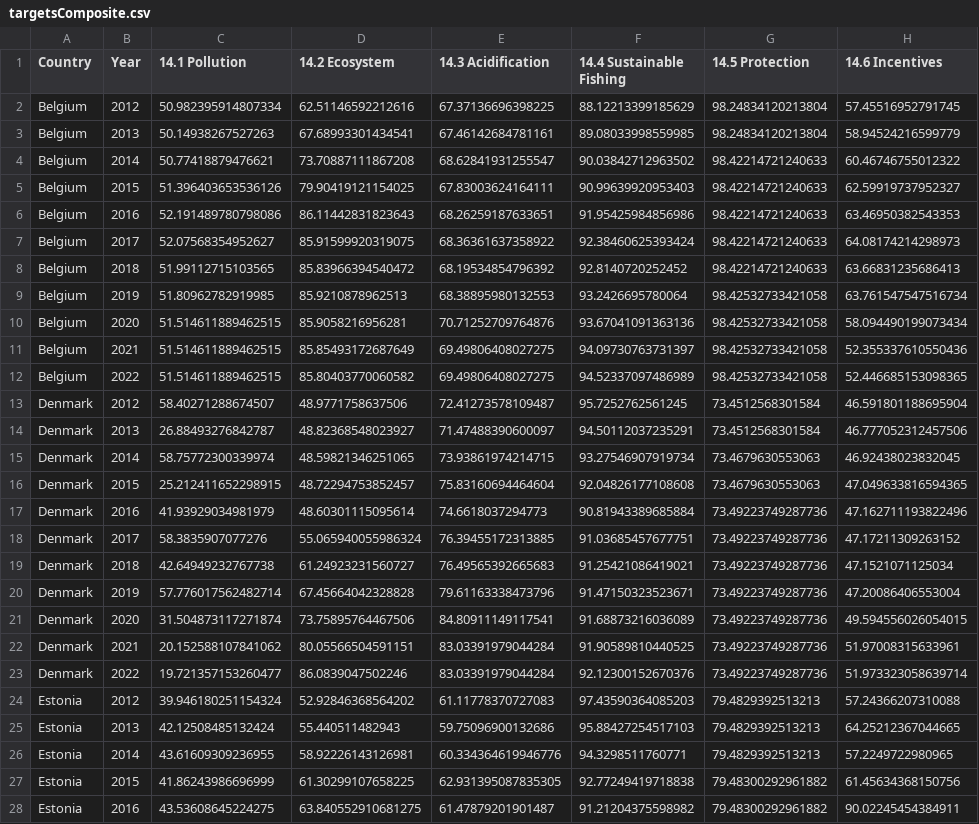
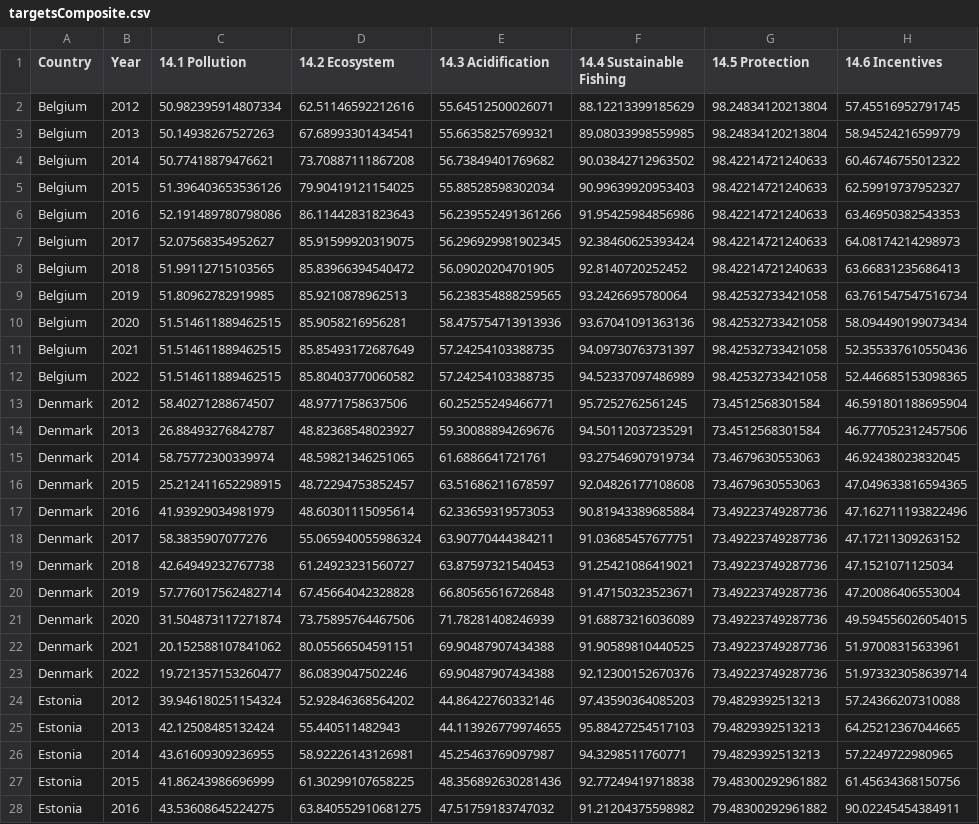
Before and after one commit to isaldiviagonzatti/sdg14, a CSV file: output/data/targetsComposite.csv, drawn as a sheet; only a part is shown; the diff covers the shown part only; the diff names each change by its address in the sheet, - before the commit and + after, or states it on an @@ line.

```diff
--- a/output/data/targetsComposite.csv
+++ b/output/data/targetsComposite.csv
-E2 (14.3 Acidification): 67.37136696398225
+E2 (14.3 Acidification): 55.64512500026071
-E3 (14.3 Acidification): 67.46142684781161
+E3 (14.3 Acidification): 55.66358257699321
-E4 (14.3 Acidification): 68.62841931255547
+E4 (14.3 Acidification): 56.73849401769682
-E5 (14.3 Acidification): 67.83003624164111
+E5 (14.3 Acidification): 55.88528598302034
-E6 (14.3 Acidification): 68.26259187633651
+E6 (14.3 Acidification): 56.239552491361266
-E7 (14.3 Acidification): 68.36361637358922
+E7 (14.3 Acidification): 56.296929981902345
-E8 (14.3 Acidification): 68.19534854796392
+E8 (14.3 Acidification): 56.09020204701905
-E9 (14.3 Acidification): 68.38895980132553
+E9 (14.3 Acidification): 56.238354888259565
-E10 (14.3 Acidification): 70.71252709764876
+E10 (14.3 Acidification): 58.475754713913936
-E11:E12 (14.3 Acidification): 69.49806408027275
+E11:E12 (14.3 Acidification): 57.24254103388735
-E13 (14.3 Acidification): 72.41273578109487
+E13 (14.3 Acidification): 60.25255249466771
-E14 (14.3 Acidification): 71.47488390600097
+E14 (14.3 Acidification): 59.30088894269676
-E15 (14.3 Acidification): 73.93861974214715
+E15 (14.3 Acidification): 61.6886641721761
-E16 (14.3 Acidification): 75.83160694464604
+E16 (14.3 Acidification): 63.51686211678597
-E17 (14.3 Acidification): 74.6618037294773
+E17 (14.3 Acidification): 62.33659319573053
-E18 (14.3 Acidification): 76.39455172313885
+E18 (14.3 Acidification): 63.90770444384211
-E19 (14.3 Acidification): 76.49565392665683
+E19 (14.3 Acidification): 63.87597321540453
-E20 (14.3 Acidification): 79.61163338473796
+E20 (14.3 Acidification): 66.80565616726848
-E21 (14.3 Acidification): 84.80911149117541
+E21 (14.3 Acidification): 71.78281408246939
-E22:E23 (14.3 Acidification): 83.03391979044284
+E22:E23 (14.3 Acidification): 69.90487907434388
-E24 (14.3 Acidification): 61.11778370727083
+E24 (14.3 Acidification): 44.86422760332146
-E25 (14.3 Acidification): 59.75096900132686
+E25 (14.3 Acidification): 44.113926779974655
-E26 (14.3 Acidification): 60.334364619946776
+E26 (14.3 Acidification): 45.25463769097987
-E27 (14.3 Acidification): 62.931395087835305
+E27 (14.3 Acidification): 48.356892630281436
-E28 (14.3 Acidification): 61.47879201901487
+E28 (14.3 Acidification): 47.51759183747032
```
Also changed, not shown: 138 edited cells elsewhere in this file, output/data/finalData.csv, output/data/indicatorsOriginal.csv, 16 other files.
